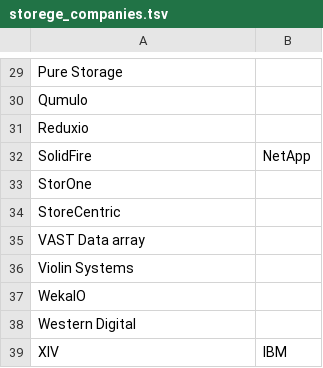
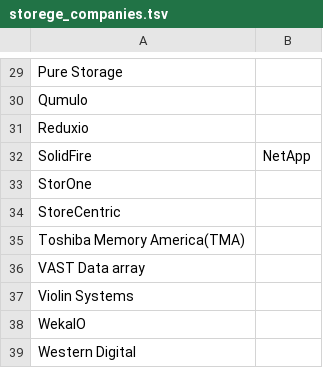
Before and after one commit to hiroyuki-sato/notebook, a TSV file: storege_companies.tsv, drawn as a sheet; only a part is shown, gaps mark what is left out; the shorter side is filled out with more unchanged rows.

Commit message:
Add TMA

```diff
--- a/storege_companies.tsv
+++ b/storege_companies.tsv
@@ -34,2 +34,3 @@ StorOne
 StoreCentric	
+Toshiba Memory America(TMA)	
 VAST Data array	
```
